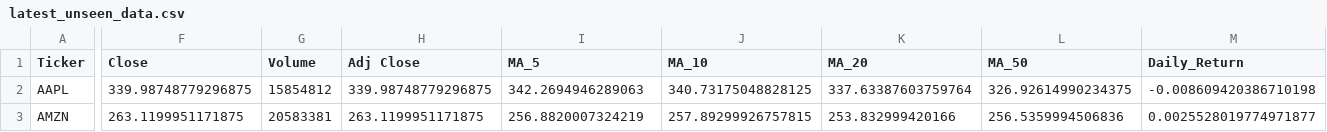
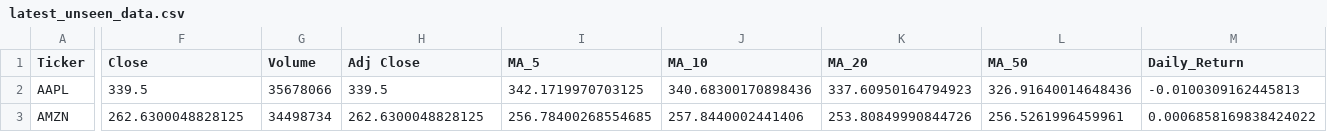
Before and after one commit to Shadow3456rh/Stonks-Predictor, a CSV file: data/latest_unseen_data.csv, drawn as a sheet; only a part is shown, gaps mark what is left out; the diff covers the shown part only; the diff names each change by its address in the sheet, - before the commit and + after, or states it on an @@ line.

```diff
--- a/data/latest_unseen_data.csv
+++ b/data/latest_unseen_data.csv
-F2 (Close): 339.98748779296875
+F2 (Close): 339.5
-G2 (Volume): 15854812
+G2 (Volume): 35678066
-H2 (Adj Close): 339.98748779296875
+H2 (Adj Close): 339.5
-I2 (MA_5): 342.2694946289063
+I2 (MA_5): 342.1719970703125
-J2 (MA_10): 340.73175048828125
+J2 (MA_10): 340.68300170898436
-K2 (MA_20): 337.63387603759764
+K2 (MA_20): 337.60950164794923
-L2 (MA_50): 326.92614990234375
+L2 (MA_50): 326.91640014648436
-M2 (Daily_Return): -0.008609420386710198
+M2 (Daily_Return): -0.0100309162445813
-F3 (Close): 263.1199951171875
+F3 (Close): 262.6300048828125
-G3 (Volume): 20583381
+G3 (Volume): 34498734
-H3 (Adj Close): 263.1199951171875
+H3 (Adj Close): 262.6300048828125
-I3 (MA_5): 256.8820007324219
+I3 (MA_5): 256.78400268554685
-J3 (MA_10): 257.89299926757815
+J3 (MA_10): 257.8440002441406
-K3 (MA_20): 253.832999420166
+K3 (MA_20): 253.80849990844726
-L3 (MA_50): 256.5359994506836
+L3 (MA_50): 256.5261996459961
-M3 (Daily_Return): 0.0025528019774971877
+M3 (Daily_Return): 0.0006858169838424022
```
Also changed, not shown: 42 edited cells elsewhere in this file, data/cleaned_data.csv, data/raw_data.csv, 10 other files.
